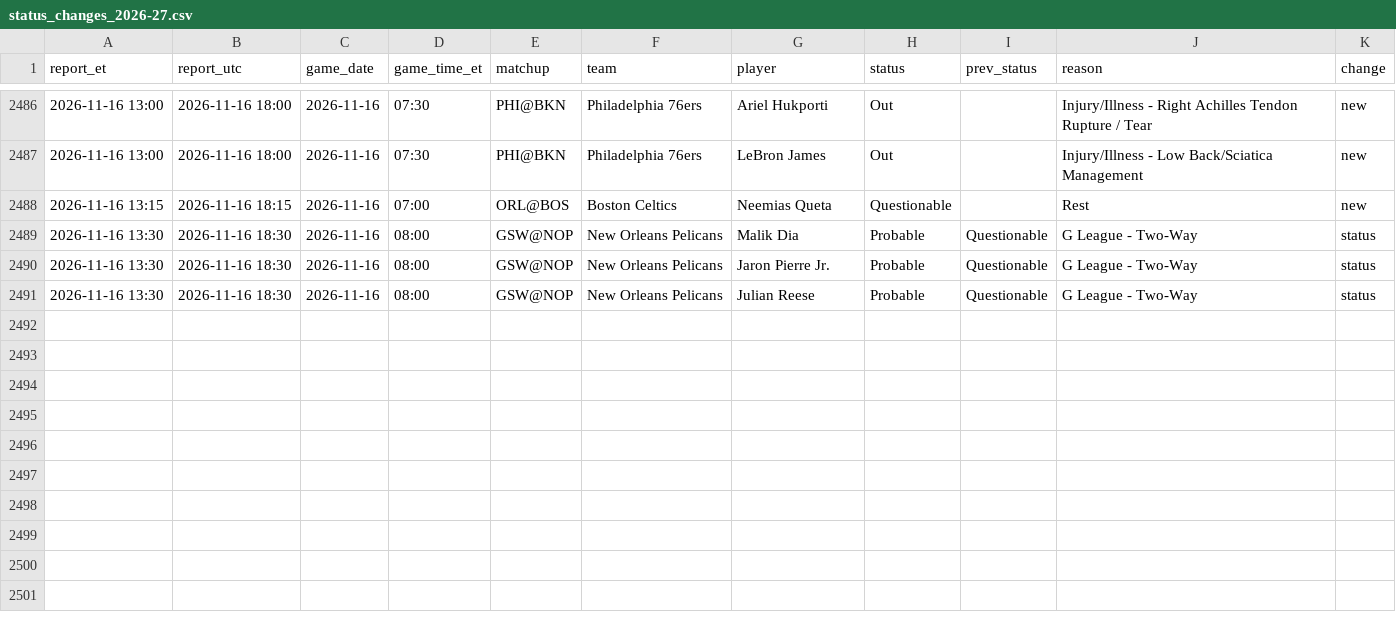
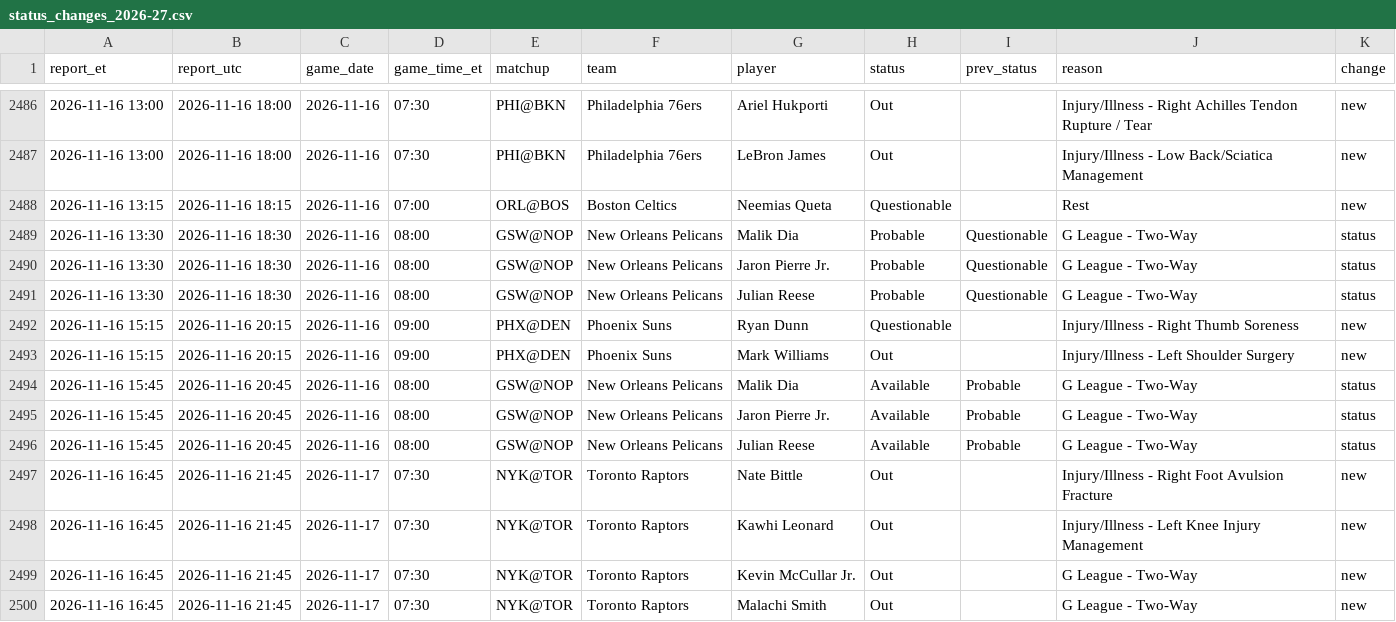
Before and after one commit to kanyewestlover55/beat_ye_bookie, a CSV file: data/injuries/status_changes_2026-27.csv, drawn as a sheet; only a part is shown, gaps mark what is left out.

Commit message:
injury reports 2026-11-16T22:05Z

```diff
--- a/data/injuries/status_changes_2026-27.csv
+++ b/data/injuries/status_changes_2026-27.csv
@@ -2491 +2491,10 @@ report_et,report_utc,game_date,game_time_et,matchup,team,player,status,prev_stat
 2026-11-16 13:30,2026-11-16 18:30,2026-11-16,08:00,GSW@NOP,New Orleans Pelicans,Julian Reese,Probable,Questionable,G League - Two-Way,status
+2026-11-16 15:15,2026-11-16 20:15,2026-11-16,09:00,PHX@DEN,Phoenix Suns,Ryan Dunn,Questionable,,Injury/Illness - Right Thumb Soreness,new
+2026-11-16 15:15,2026-11-16 20:15,2026-11-16,09:00,PHX@DEN,Phoenix Suns,Mark Williams,Out,,Injury/Illness - Left Shoulder Surgery,new
+2026-11-16 15:45,2026-11-16 20:45,2026-11-16,08:00,GSW@NOP,New Orleans Pelicans,Malik Dia,Available,Probable,G League - Two-Way,status
+2026-11-16 15:45,2026-11-16 20:45,2026-11-16,08:00,GSW@NOP,New Orleans Pelicans,Jaron Pierre Jr.,Available,Probable,G League - Two-Way,status
+2026-11-16 15:45,2026-11-16 20:45,2026-11-16,08:00,GSW@NOP,New Orleans Pelicans,Julian Reese,Available,Probable,G League - Two-Way,status
+2026-11-16 16:45,2026-11-16 21:45,2026-11-17,07:30,NYK@TOR,Toronto Raptors,Nate Bittle,Out,,Injury/Illness - Right Foot Avulsion Fracture,new
+2026-11-16 16:45,2026-11-16 21:45,2026-11-17,07:30,NYK@TOR,Toronto Raptors,Kawhi Leonard,Out,,Injury/Illness - Left Knee Injury Management,new
+2026-11-16 16:45,2026-11-16 21:45,2026-11-17,07:30,NYK@TOR,Toronto Raptors,Kevin McCullar Jr.,Out,,G League - Two-Way,new
+2026-11-16 16:45,2026-11-16 21:45,2026-11-17,07:30,NYK@TOR,Toronto Raptors,Malachi Smith,Out,,G League - Two-Way,new
```
Also changed, not shown: data/injuries/reports_log.csv, 1 other file.
